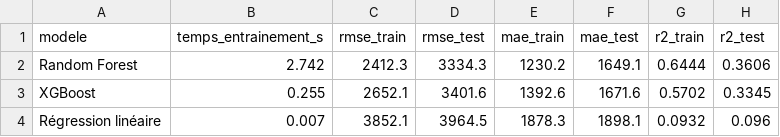
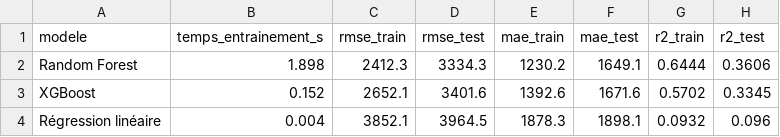
Before and after one commit to zacknaoui/toulouseimmo-analytics, a CSV file: reports/comparaison_modeles.csv, drawn as a sheet.

```diff
--- a/reports/comparaison_modeles.csv
+++ b/reports/comparaison_modeles.csv
@@ -1,4 +1,4 @@
 modele,temps_entrainement_s,rmse_train,rmse_test,mae_train,mae_test,r2_train,r2_test
-Random Forest,2.742,2412.3,3334.3,1230.2,1649.1,0.6444,0.3606
-XGBoost,0.255,2652.1,3401.6,1392.6,1671.6,0.5702,0.3345
-Régression linéaire,0.007,3852.1,3964.5,1878.3,1898.1,0.0932,0.096
+Random Forest,1.898,2412.3,3334.3,1230.2,1649.1,0.6444,0.3606
+XGBoost,0.152,2652.1,3401.6,1392.6,1671.6,0.5702,0.3345
+Régression linéaire,0.004,3852.1,3964.5,1878.3,1898.1,0.0932,0.096
```
Also changed, not shown: 6 other files.
